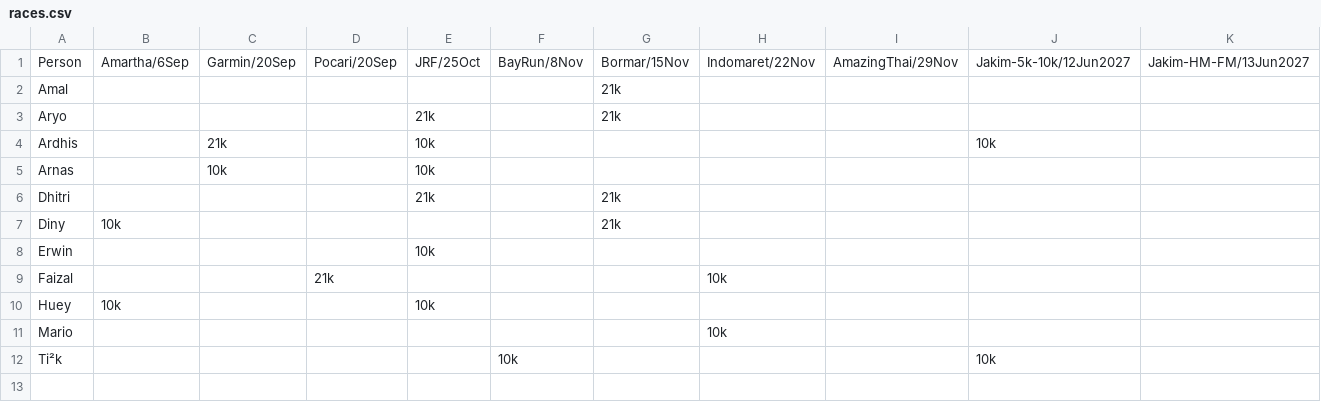
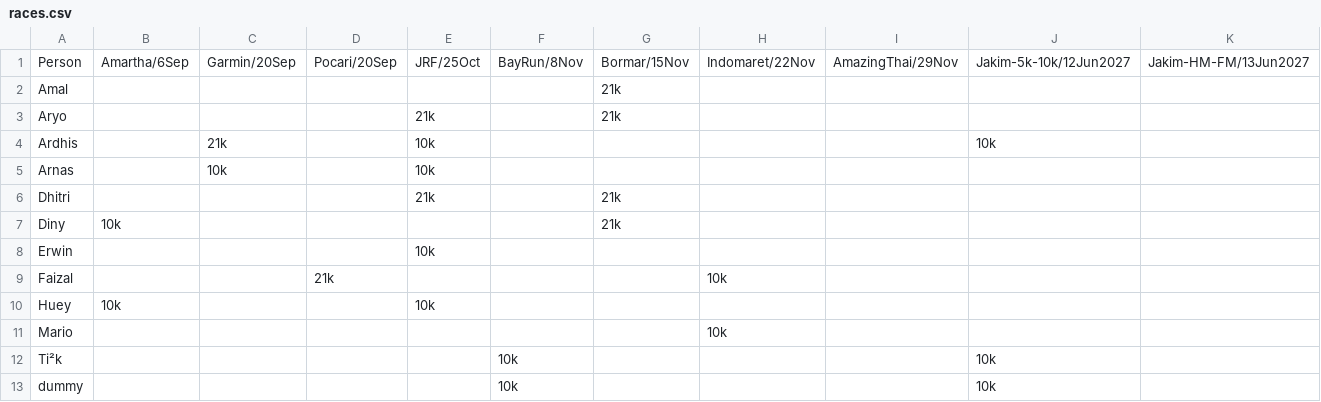
Before and after one commit to ialexs/14fl-race-cal, a CSV file: public/races.csv, drawn as a sheet; the diff names each change by its address in the sheet, - before the commit and + after, or states it on an @@ line.

Commit message:
yhaa

```diff
--- a/public/races.csv
+++ b/public/races.csv
+row 13: dummy |  |  |  |  | 10k |  |  |  | 10k
```
